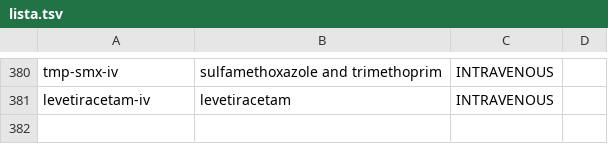
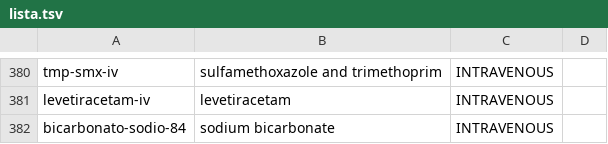
Before and after one commit to medenresumen-netizen/Medicina-en-resumen, a TSV file: lista.tsv, drawn as a sheet; only a part is shown, gaps mark what is left out; the diff names each change by its address in the sheet, - before the commit and + after, or states it on an @@ line.

```diff
--- a/lista.tsv
+++ b/lista.tsv
+row 382: bicarbonato-sodio-84 | sodium bicarbonate | INTRAVENOUS
```
Also changed, not shown: pedir.tsv.
